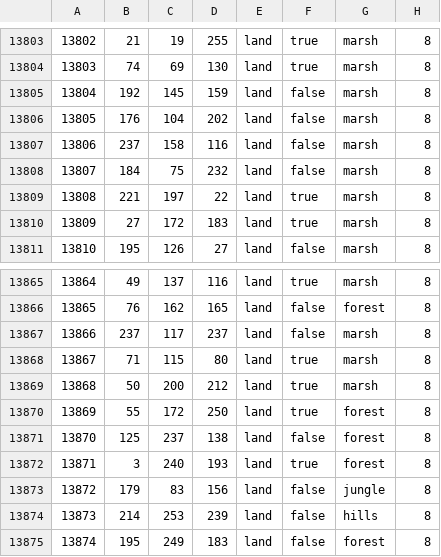
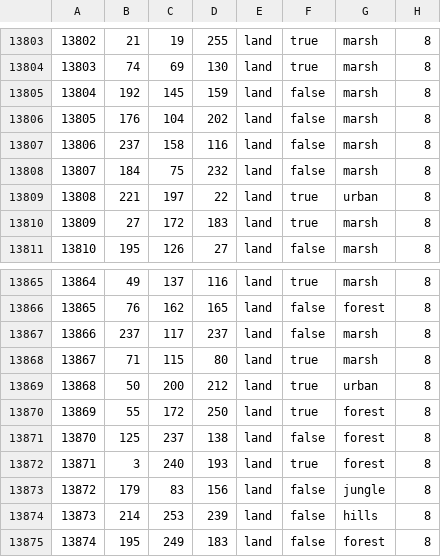
Before and after one commit to Thursasprengir/AtlantisMuLemuria, a CSV file: map/definition.csv, drawn as a sheet; only a part is shown, gaps mark what is left out; the diff covers the shown part only.

```diff
--- a/map/definition.csv
+++ b/map/definition.csv
@@ -13808,3 +13808,3 @@
 13807;184;75;232;land;false;marsh;8
-13808;221;197;22;land;true;marsh;8
+13808;221;197;22;land;true;urban;8
 13809;27;172;183;land;true;marsh;8
@@ -13868,3 +13868,3 @@
 13867;71;115;80;land;true;marsh;8
-13868;50;200;212;land;true;marsh;8
+13868;50;200;212;land;true;urban;8
 13869;55;172;250;land;true;forest;8
```
Also changed, not shown: 8 edited cells elsewhere in this file, 2 other files.
